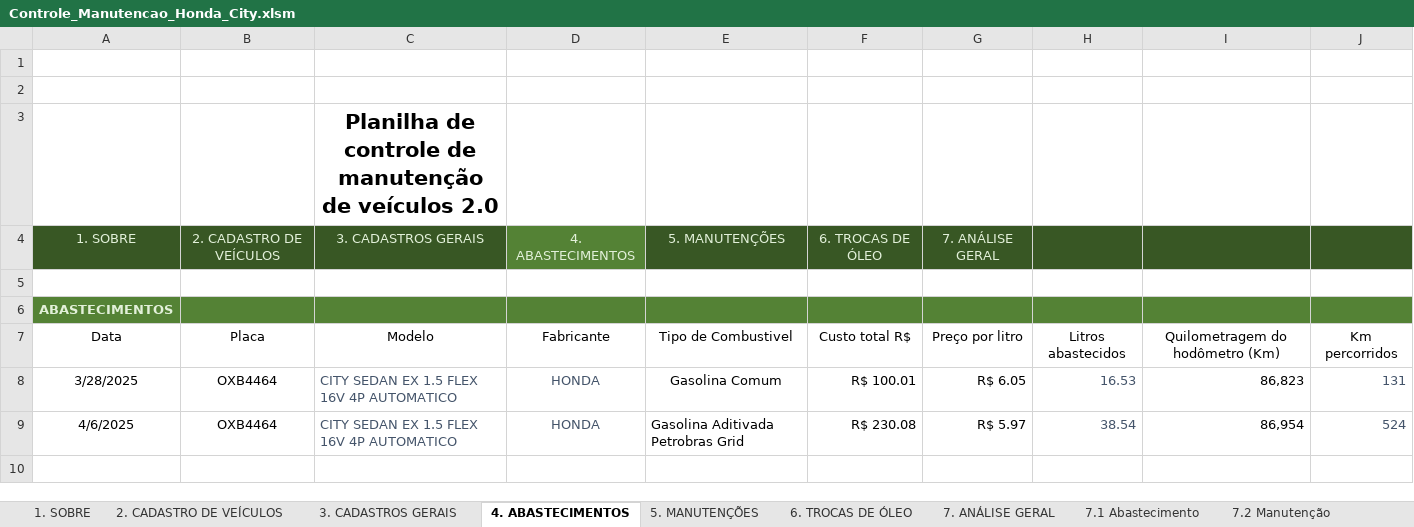
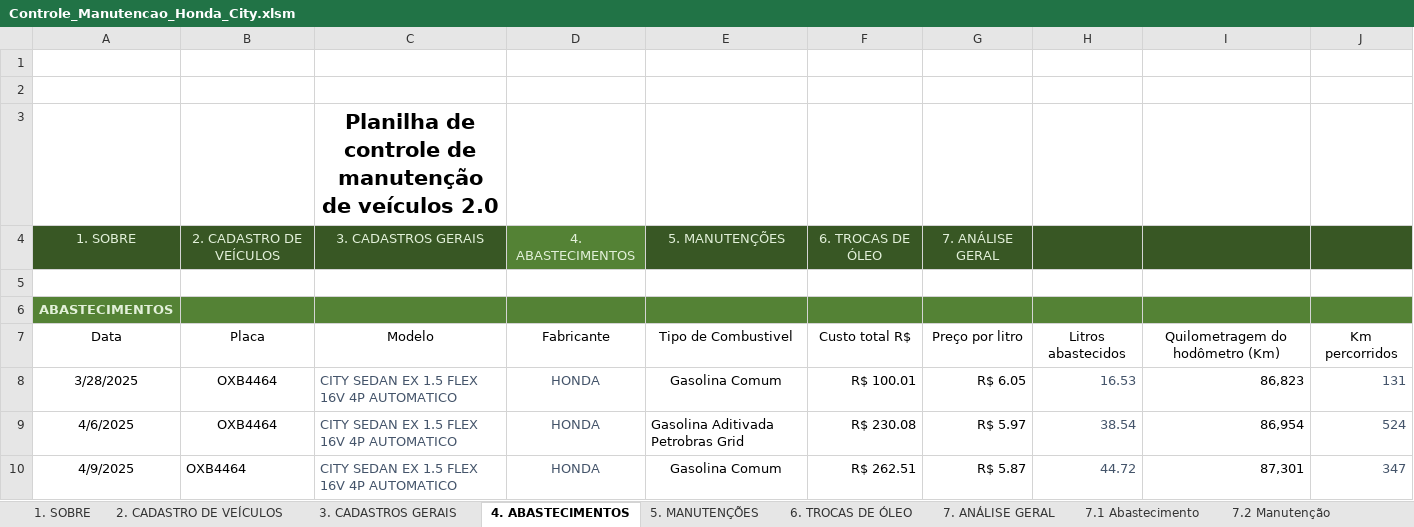
Before and after one commit to marcoskeller/manutencao_veiculo, an Excel workbook: dados/Controle_Manutencao_Honda_City.xlsm, sheet 4. ABASTECIMENTOS, drawn as a sheet; values as stored, in another font and other column widths than the file's, no borders; table styles not drawn; the diff names each change by its address in the sheet, - before the commit and + after, or states it on an @@ line.

Commit message:
Implementacao e melhoria para a Visualizacao dos abastecimentos

```diff
--- a/dados/Controle_Manutencao_Honda_City.xlsm (sheet 4. ABASTECIMENTOS)
+++ b/dados/Controle_Manutencao_Honda_City.xlsm (sheet 4. ABASTECIMENTOS)
+row 10: 4/9/2025 | OXB4464 | CITY SEDAN EX 1.5 FLEX 16V 4P AUTOMATICO | HONDA | Gasolina Comum | R$ 262.51 | R$ 5.87 | 44.72 | 87,301 | 347
```
Also changed, not shown: sheet 7.1 Abastecimento, charts or pictures, 1 other file.
